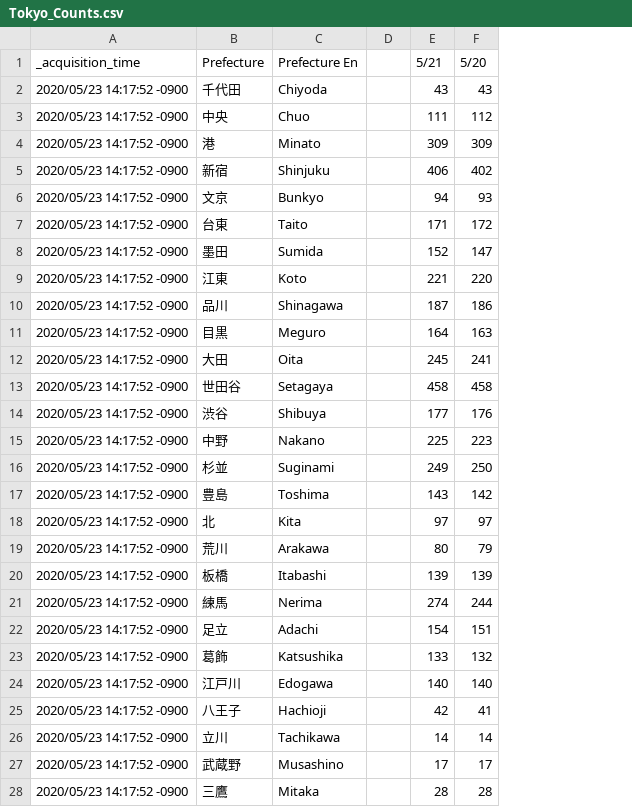
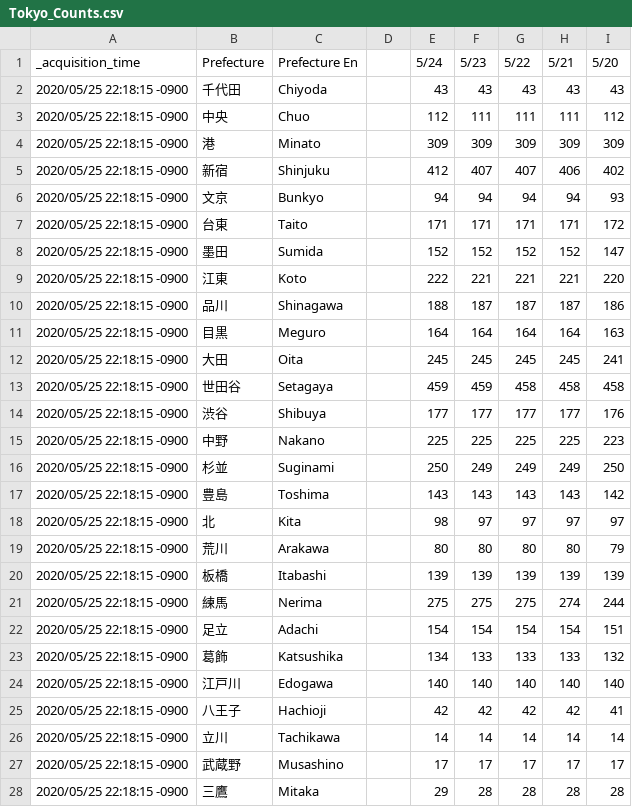
Before and after one commit to s-yamano/Splunk-COVID19-Japan, a CSV file: covid19-japan/lookups/Tokyo_Counts.csv, drawn as a sheet; only a part is shown; the diff covers the shown part only; the diff names each change by its address in the sheet, - before the commit and + after, or states it on an @@ line.

```diff
--- a/covid19-japan/lookups/Tokyo_Counts.csv
+++ b/covid19-japan/lookups/Tokyo_Counts.csv
+column E (5/24), rows 2-28: 43 | 112 | 309 | 412 | 94 | 171 | 152 | 222 | 188 | 164 | 245 | 459 | 177 | 225 | 250 | 143 | 98 | 80 | 139 | 275 | 154 | 134 | 140 | 42 | 14 | 17 | 29
+column F (5/23), rows 2-28: 43 | 111 | 309 | 407 | 94 | 171 | 152 | 221 | 187 | 164 | 245 | 459 | 177 | 225 | 249 | 143 | 97 | 80 | 139 | 275 | 154 | 133 | 140 | 42 | 14 | 17 | 28
+column G (5/22), rows 2-28: 43 | 111 | 309 | 407 | 94 | 171 | 152 | 221 | 187 | 164 | 245 | 458 | 177 | 225 | 249 | 143 | 97 | 80 | 139 | 275 | 154 | 133 | 140 | 42 | 14 | 17 | 28
-A2:A28 (_acquisition_time): 2020/05/23 14:17:52 -0900
+A2:A28 (_acquisition_time): 2020/05/25 22:18:15 -0900
```
Also changed, not shown: 37 edited cells elsewhere in this file, covid19-japan/lookups/Aichi.csv, covid19-japan/lookups/covid19japan_daily_summary.csv, 19 other files.
